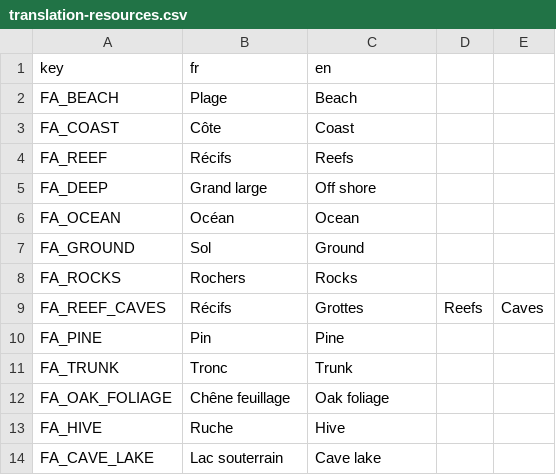
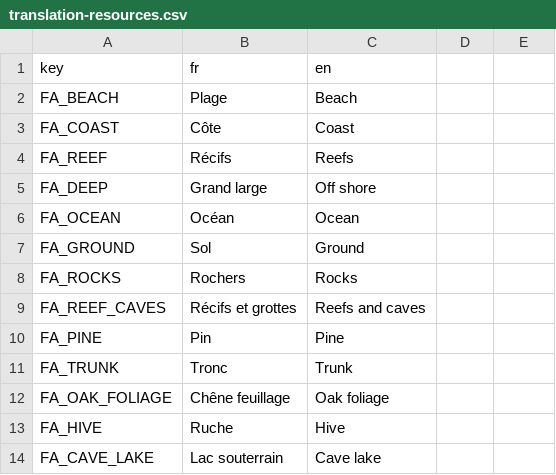
Before and after one commit to Patobeurre/godot-fishing-game, a CSV file: translation/translation-resources.csv, drawn as a sheet.

```diff
--- a/translation/translation-resources.csv
+++ b/translation/translation-resources.csv
@@ -8,3 +8,3 @@ FA_GROUND,Sol,Ground
 FA_ROCKS,Rochers,Rocks
-FA_REEF_CAVES,Récifs, Grottes,Reefs, Caves
+FA_REEF_CAVES,Récifs et grottes,Reefs and caves
 FA_PINE,Pin,Pine
```
Also changed, not shown: translation/translation-documents.csv, translation/translation-fishes.csv.
